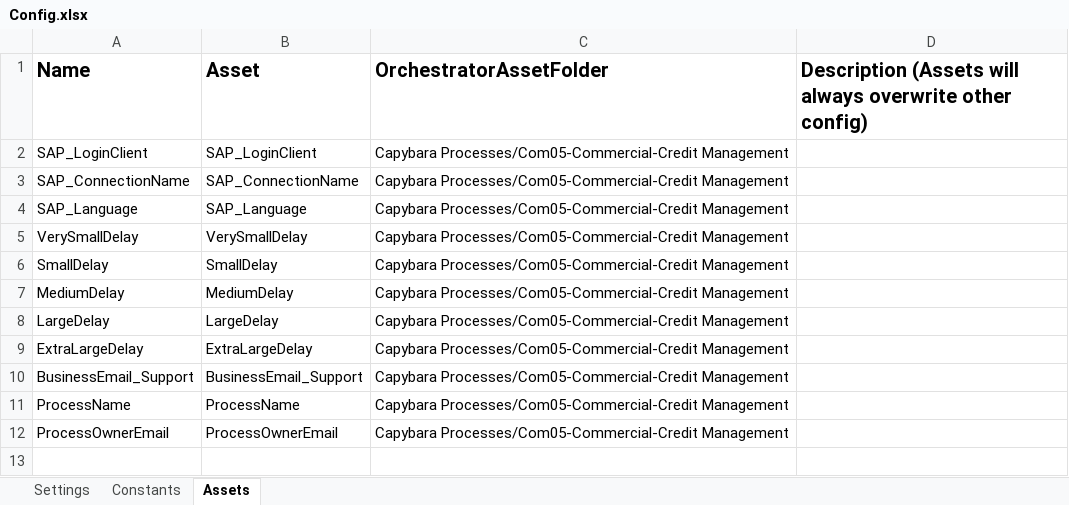
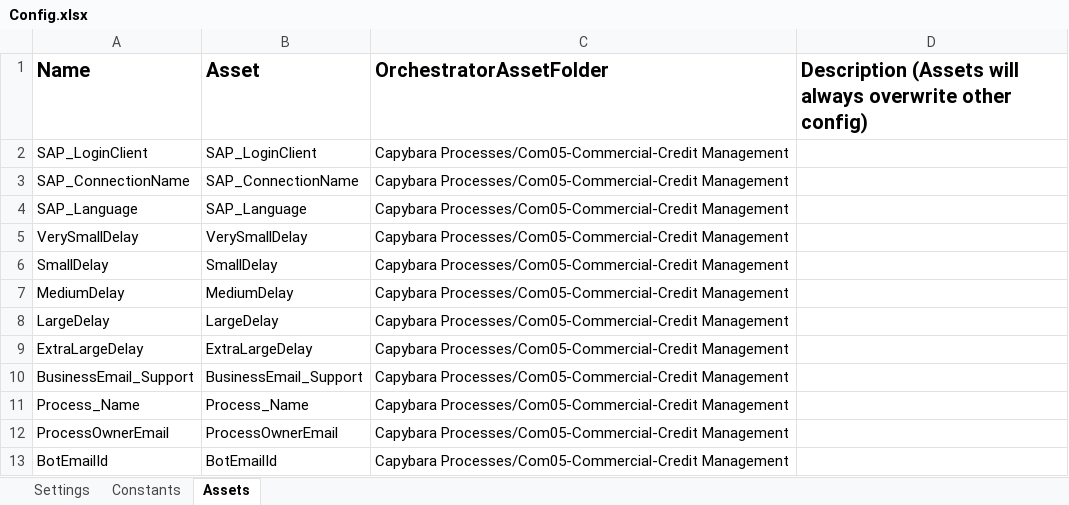
Before and after one commit to Orica-4S/Capybara_Com05_Dispatcher, an Excel workbook: Data/Config.xlsx, sheet Assets, drawn as a sheet; values as stored, in another font and other column widths than the file's, no borders; the diff names each change by its address in the sheet, - before the commit and + after, or states it on an @@ line.

```diff
--- a/Data/Config.xlsx (sheet Assets)
+++ b/Data/Config.xlsx (sheet Assets)
-A11 (Name): ProcessName
+A11 (Name): Process_Name
-B11 (Asset): ProcessName
+B11 (Asset): Process_Name
+row 13: BotEmailId | BotEmailId | Capybara Processes/Com05-Commercial-Credit Management
```
Also changed, not shown: sheet Settings, Data/Capybara_Com05_Dispatcher_Config.xlsx, 1 other file.
